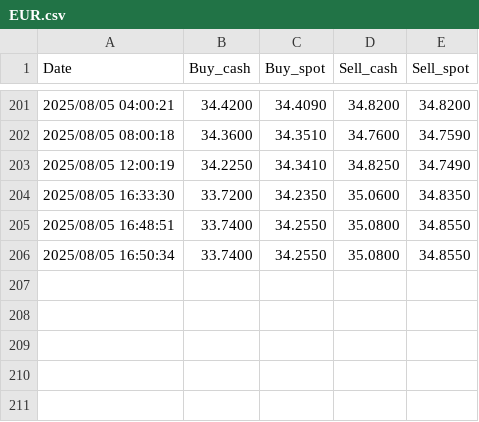
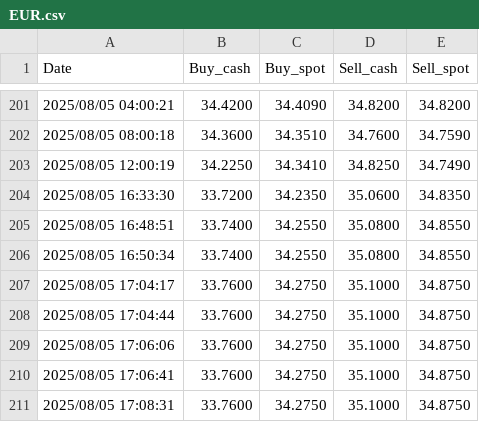
Before and after one commit to sdfgh5343/Daily-News-Update, a CSV file: Data/history/EUR.csv, drawn as a sheet; only a part is shown, gaps mark what is left out; the diff names each change by its address in the sheet, - before the commit and + after, or states it on an @@ line.

```diff
--- a/Data/history/EUR.csv
+++ b/Data/history/EUR.csv
+row 207: 2025/08/05 17:04:17 | 33.7600 | 34.2750 | 35.1000 | 34.8750
+row 208: 2025/08/05 17:04:44 | 33.7600 | 34.2750 | 35.1000 | 34.8750
+row 209: 2025/08/05 17:06:06 | 33.7600 | 34.2750 | 35.1000 | 34.8750
+row 210: 2025/08/05 17:06:41 | 33.7600 | 34.2750 | 35.1000 | 34.8750
+row 211: 2025/08/05 17:08:31 | 33.7600 | 34.2750 | 35.1000 | 34.8750
```
Also changed, not shown: Data/history/CNY.csv, Data/history/JPY.csv, 13 other files.
